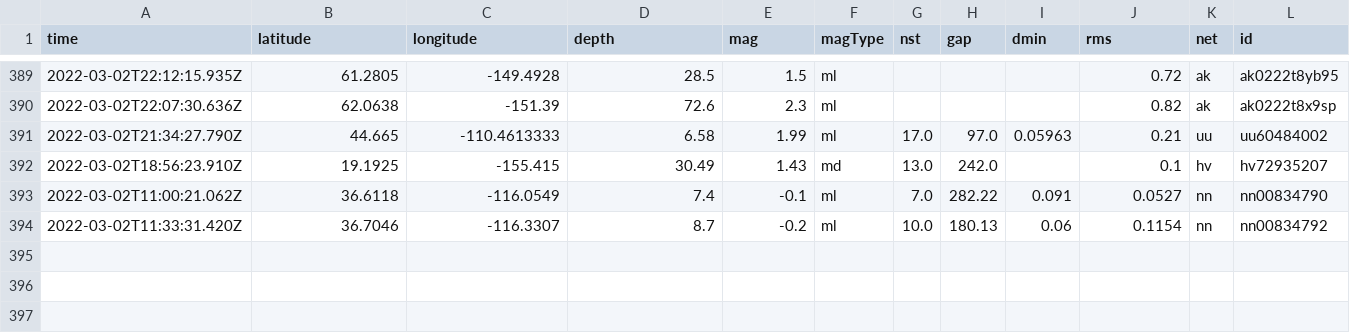
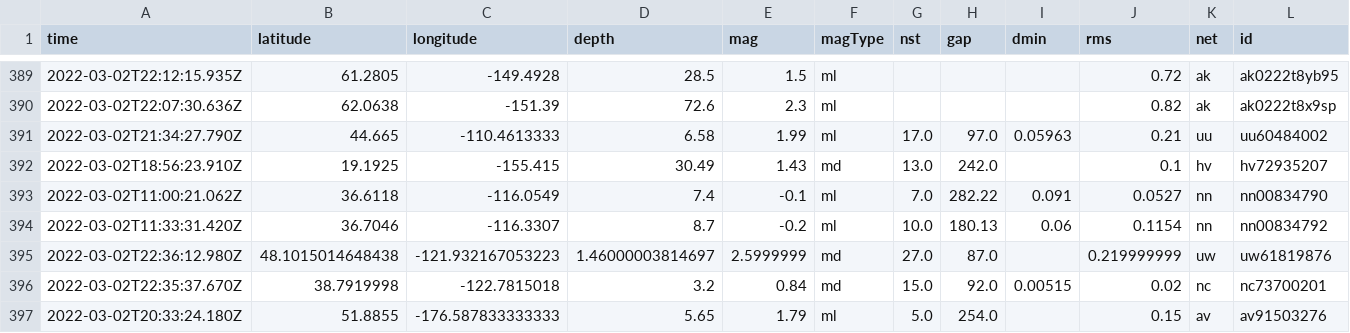
Before and after one commit to aadittambe/actions-pipeline, a CSV file: usgs_main.csv, drawn as a sheet; only a part is shown, gaps mark what is left out; rows hold the shown columns only; the diff names each change by its address in the sheet, - before the commit and + after, or states it on an @@ line.

```diff
--- a/usgs_main.csv
+++ b/usgs_main.csv
+row 395: 2022-03-02T22:36:12.980Z | 48.1015014648438 | -121.932167053223 | 1.46000003814697 | 2.5999999 | md | 27.0 | 87.0 |  | 0.219999999 | uw | uw61819876
+row 396: 2022-03-02T22:35:37.670Z | 38.7919998 | -122.7815018 | 3.2 | 0.84 | md | 15.0 | 92.0 | 0.00515 | 0.02 | nc | nc73700201
+row 397: 2022-03-02T20:33:24.180Z | 51.8855 | -176.587833333333 | 5.65 | 1.79 | ml | 5.0 | 254.0 |  | 0.15 | av | av91503276
```
Also changed, not shown: usgs_current.csv.
